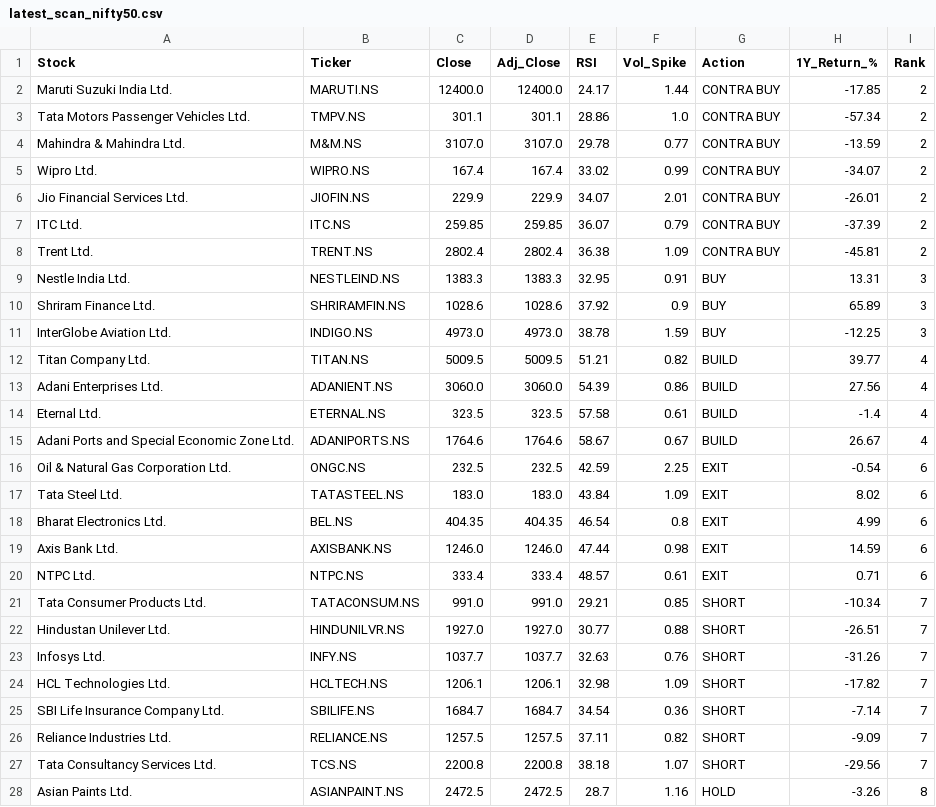
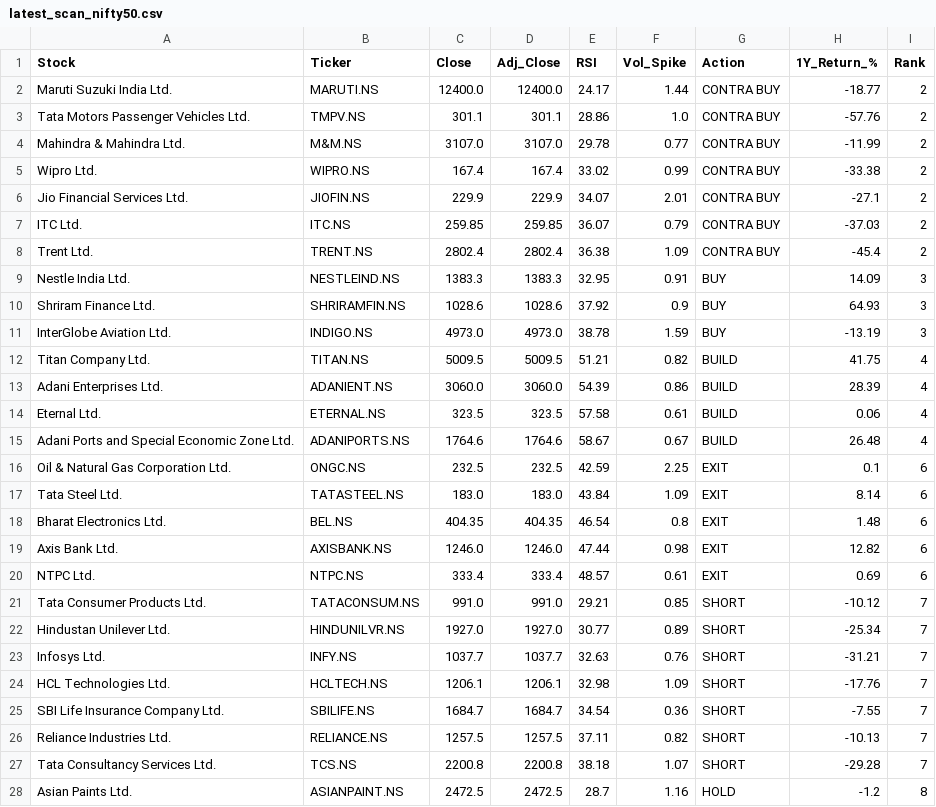
Before and after one commit to sujikin/market-screener, a CSV file: latest_scan_nifty50.csv, drawn as a sheet; only a part is shown; the diff covers the shown part only.

```diff
--- a/latest_scan_nifty50.csv
+++ b/latest_scan_nifty50.csv
@@ -1,28 +1,28 @@
 Stock,Ticker,Close,Adj_Close,RSI,Vol_Spike,Action,1Y_Return_%,Rank
-Maruti Suzuki India Ltd.,MARUTI.NS,12400.0,12400.0,24.17,1.44,CONTRA BUY,-17.85,2
-Tata Motors Passenger Vehicles Ltd.,TMPV.NS,301.1,301.1,28.86,1.0,CONTRA BUY,-57.34,2
-Mahindra & Mahindra Ltd.,M&M.NS,3107.0,3107.0,29.78,0.77,CONTRA BUY,-13.59,2
-Wipro Ltd.,WIPRO.NS,167.4,167.4,33.02,0.99,CONTRA BUY,-34.07,2
-Jio Financial Services Ltd.,JIOFIN.NS,229.9,229.9,34.07,2.01,CONTRA BUY,-26.01,2
-ITC Ltd.,ITC.NS,259.85,259.85,36.07,0.79,CONTRA BUY,-37.39,2
-Trent Ltd.,TRENT.NS,2802.4,2802.4,36.38,1.09,CONTRA BUY,-45.81,2
-Nestle India Ltd.,NESTLEIND.NS,1383.3,1383.3,32.95,0.91,BUY,13.31,3
-Shriram Finance Ltd.,SHRIRAMFIN.NS,1028.6,1028.6,37.92,0.9,BUY,65.89,3
-InterGlobe Aviation Ltd.,INDIGO.NS,4973.0,4973.0,38.78,1.59,BUY,-12.25,3
-Titan Company Ltd.,TITAN.NS,5009.5,5009.5,51.21,0.82,BUILD,39.77,4
-Adani Enterprises Ltd.,ADANIENT.NS,3060.0,3060.0,54.39,0.86,BUILD,27.56,4
-Eternal Ltd.,ETERNAL.NS,323.5,323.5,57.58,0.61,BUILD,-1.4,4
-Adani Ports and Special Economic Zone Ltd.,ADANIPORTS.NS,1764.6,1764.6,58.67,0.67,BUILD,26.67,4
-Oil & Natural Gas Corporation Ltd.,ONGC.NS,232.5,232.5,42.59,2.25,EXIT,-0.54,6
-Tata Steel Ltd.,TATASTEEL.NS,183.0,183.0,43.84,1.09,EXIT,8.02,6
-Bharat Electronics Ltd.,BEL.NS,404.35,404.35,46.54,0.8,EXIT,4.99,6
-Axis Bank Ltd.,AXISBANK.NS,1246.0,1246.0,47.44,0.98,EXIT,14.59,6
-NTPC Ltd.,NTPC.NS,333.4,333.4,48.57,0.61,EXIT,0.71,6
-Tata Consumer Products Ltd.,TATACONSUM.NS,991.0,991.0,29.21,0.85,SHORT,-10.34,7
-Hindustan Unilever Ltd.,HINDUNILVR.NS,1927.0,1927.0,30.77,0.88,SHORT,-26.51,7
-Infosys Ltd.,INFY.NS,1037.7,1037.7,32.63,0.76,SHORT,-31.26,7
-HCL Technologies Ltd.,HCLTECH.NS,1206.1,1206.1,32.98,1.09,SHORT,-17.82,7
-SBI Life Insurance Company Ltd.,SBILIFE.NS,1684.7,1684.7,34.54,0.36,SHORT,-7.14,7
-Reliance Industries Ltd.,RELIANCE.NS,1257.5,1257.5,37.11,0.82,SHORT,-9.09,7
-Tata Consultancy Services Ltd.,TCS.NS,2200.8,2200.8,38.18,1.07,SHORT,-29.56,7
-Asian Paints Ltd.,ASIANPAINT.NS,2472.5,2472.5,28.7,1.16,HOLD,-3.26,8
+Maruti Suzuki India Ltd.,MARUTI.NS,12400.0,12400.0,24.17,1.44,CONTRA BUY,-18.77,2
+Tata Motors Passenger Vehicles Ltd.,TMPV.NS,301.1,301.1,28.86,1.0,CONTRA BUY,-57.76,2
+Mahindra & Mahindra Ltd.,M&M.NS,3107.0,3107.0,29.78,0.77,CONTRA BUY,-11.99,2
+Wipro Ltd.,WIPRO.NS,167.4,167.4,33.02,0.99,CONTRA BUY,-33.38,2
+Jio Financial Services Ltd.,JIOFIN.NS,229.9,229.9,34.07,2.01,CONTRA BUY,-27.1,2
+ITC Ltd.,ITC.NS,259.85,259.85,36.07,0.79,CONTRA BUY,-37.03,2
+Trent Ltd.,TRENT.NS,2802.4,2802.4,36.38,1.09,CONTRA BUY,-45.4,2
+Nestle India Ltd.,NESTLEIND.NS,1383.3,1383.3,32.95,0.91,BUY,14.09,3
+Shriram Finance Ltd.,SHRIRAMFIN.NS,1028.6,1028.6,37.92,0.9,BUY,64.93,3
+InterGlobe Aviation Ltd.,INDIGO.NS,4973.0,4973.0,38.78,1.59,BUY,-13.19,3
+Titan Company Ltd.,TITAN.NS,5009.5,5009.5,51.21,0.82,BUILD,41.75,4
+Adani Enterprises Ltd.,ADANIENT.NS,3060.0,3060.0,54.39,0.86,BUILD,28.39,4
+Eternal Ltd.,ETERNAL.NS,323.5,323.5,57.58,0.61,BUILD,0.06,4
+Adani Ports and Special Economic Zone Ltd.,ADANIPORTS.NS,1764.6,1764.6,58.67,0.67,BUILD,26.48,4
+Oil & Natural Gas Corporation Ltd.,ONGC.NS,232.5,232.5,42.59,2.25,EXIT,0.1,6
+Tata Steel Ltd.,TATASTEEL.NS,183.0,183.0,43.84,1.09,EXIT,8.14,6
+Bharat Electronics Ltd.,BEL.NS,404.35,404.35,46.54,0.8,EXIT,1.48,6
+Axis Bank Ltd.,AXISBANK.NS,1246.0,1246.0,47.44,0.98,EXIT,12.82,6
+NTPC Ltd.,NTPC.NS,333.4,333.4,48.57,0.61,EXIT,0.69,6
+Tata Consumer Products Ltd.,TATACONSUM.NS,991.0,991.0,29.21,0.85,SHORT,-10.12,7
+Hindustan Unilever Ltd.,HINDUNILVR.NS,1927.0,1927.0,30.77,0.89,SHORT,-25.34,7
+Infosys Ltd.,INFY.NS,1037.7,1037.7,32.63,0.76,SHORT,-31.21,7
+HCL Technologies Ltd.,HCLTECH.NS,1206.1,1206.1,32.98,1.09,SHORT,-17.76,7
+SBI Life Insurance Company Ltd.,SBILIFE.NS,1684.7,1684.7,34.54,0.36,SHORT,-7.55,7
+Reliance Industries Ltd.,RELIANCE.NS,1257.5,1257.5,37.11,0.82,SHORT,-10.13,7
+Tata Consultancy Services Ltd.,TCS.NS,2200.8,2200.8,38.18,1.07,SHORT,-29.28,7
+Asian Paints Ltd.,ASIANPAINT.NS,2472.5,2472.5,28.7,1.16,HOLD,-1.2,8
```
Also changed, not shown: 24 edited cells elsewhere in this file, latest_scan_niftynext50.csv, 6 other files.
